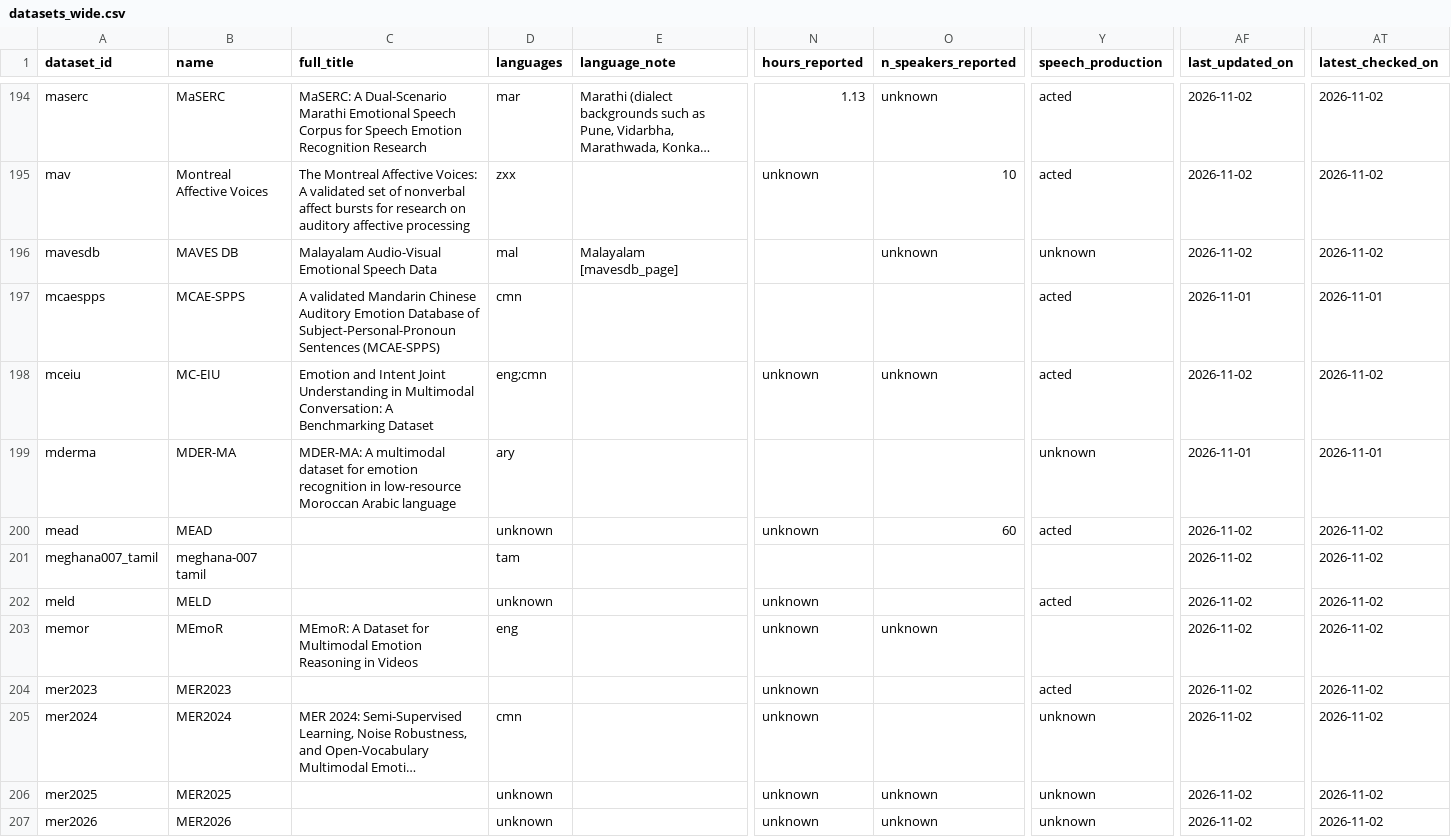
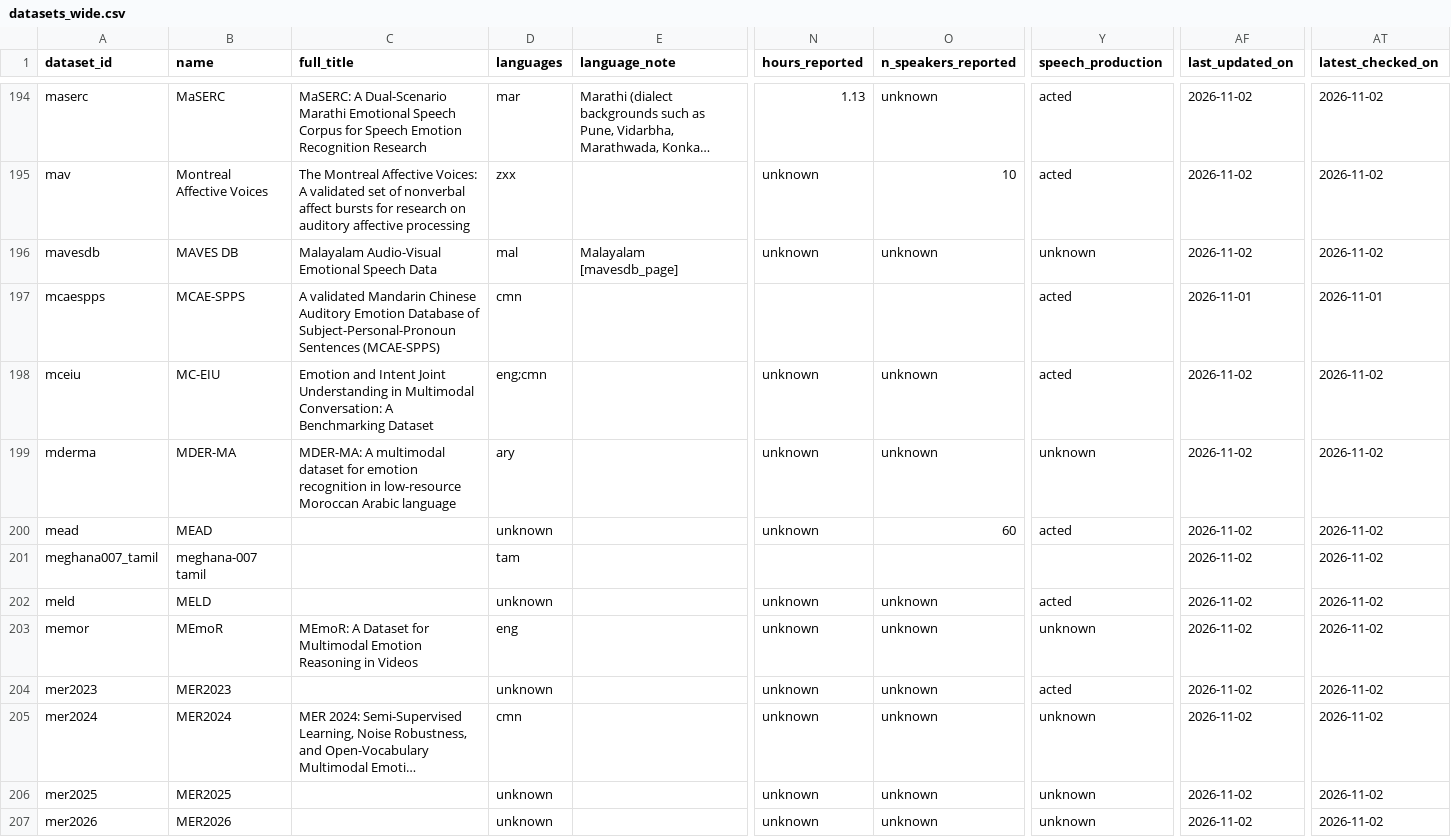
Before and after one commit to itoten/ser_dataset_db, a CSV file: views/datasets_wide.csv, drawn as a sheet; only a part is shown, gaps mark what is left out; long unchanged cells end in …; the diff covers the shown part only; the diff names each change by its address in the sheet, - before the commit and + after, or states it on an @@ line.

```diff
--- a/views/datasets_wide.csv
+++ b/views/datasets_wide.csv
-N196 (hours_reported): (empty)
+N196 (hours_reported): unknown
-N199 (hours_reported): (empty)
+N199 (hours_reported): unknown
-O199 (n_speakers_reported): (empty)
+O199 (n_speakers_reported): unknown
-AF199 (last_updated_on): 2026-11-01
+AF199 (last_updated_on): 2026-11-02
-AT199 (latest_checked_on): 2026-11-01
+AT199 (latest_checked_on): 2026-11-02
-O202 (n_speakers_reported): (empty)
+O202 (n_speakers_reported): unknown
-Y203 (speech_production): (empty)
+Y203 (speech_production): unknown
-D204 (languages): (empty)
+D204 (languages): unknown
-O204:O205 (n_speakers_reported): (empty)
+O204:O205 (n_speakers_reported): unknown
```
Also changed, not shown: 115 edited cells elsewhere in this file, data/datasets.csv, 1 other file.
